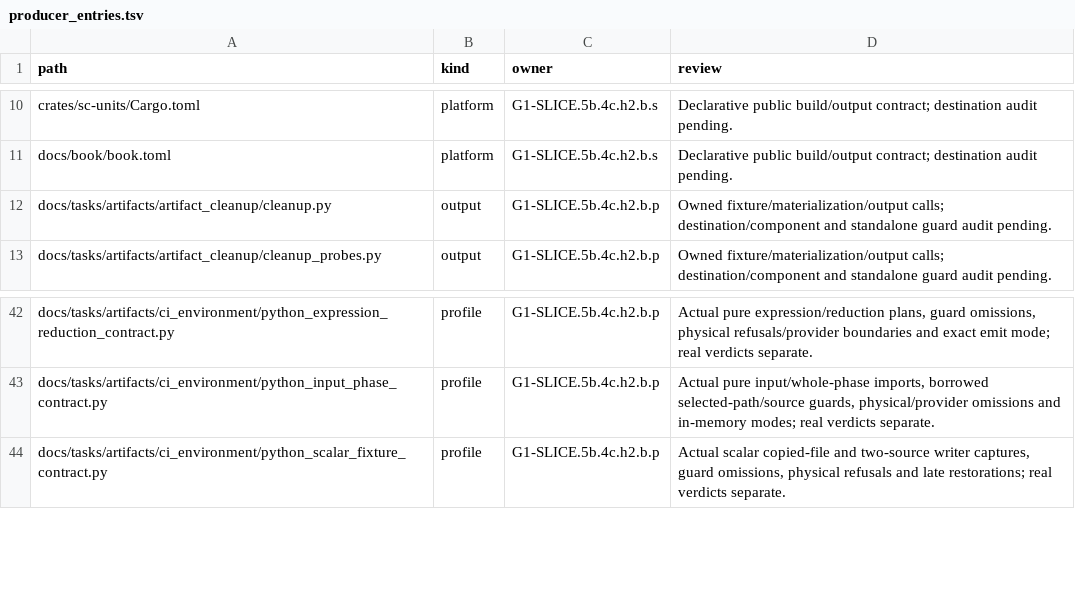
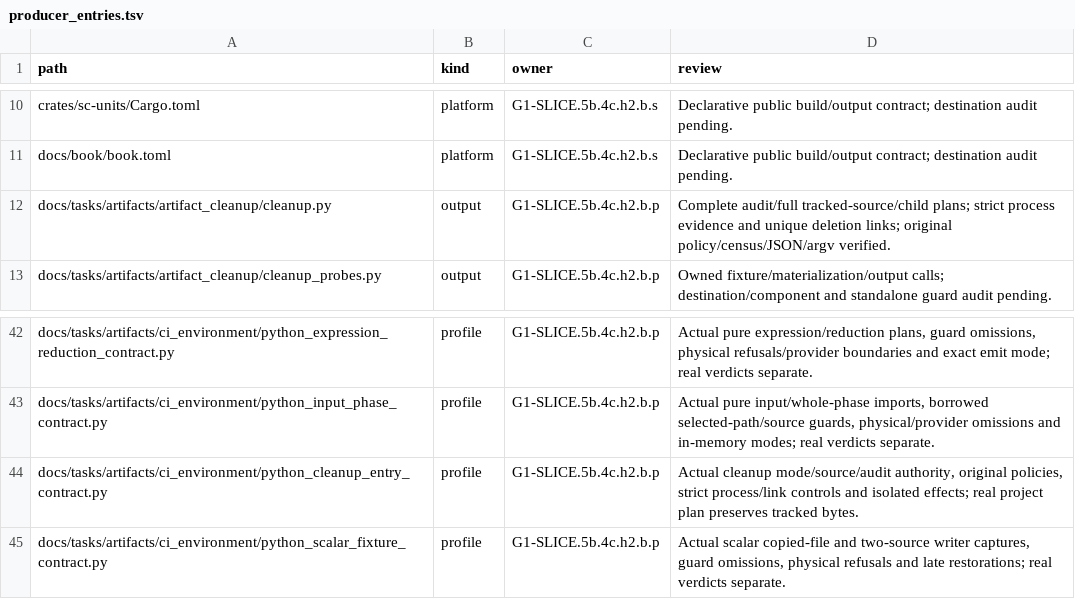
Before and after one commit to rdje/stitchcad, a TSV file: docs/tasks/artifacts/ci_environment/producer_entries.tsv, drawn as a sheet; only a part is shown, gaps mark what is left out.

Commit message:
STITCHCAD-G1-0223 (leaf G1-SLICE.5b.4c.h2.b.p.o.a22.1): guard cleanup authority and strict process proof

```diff
--- a/docs/tasks/artifacts/ci_environment/producer_entries.tsv
+++ b/docs/tasks/artifacts/ci_environment/producer_entries.tsv
@@ -11,3 +11,3 @@ crates/sc-units/Cargo.toml	platform	G1-SLICE.5b.4c.h2.b.s	Declarative public bui
 docs/book/book.toml	platform	G1-SLICE.5b.4c.h2.b.s	Declarative public build/output contract; destination audit pending.
-docs/tasks/artifacts/artifact_cleanup/cleanup.py	output	G1-SLICE.5b.4c.h2.b.p	Owned fixture/materialization/output calls; destination/component and standalone guard audit pending.
+docs/tasks/artifacts/artifact_cleanup/cleanup.py	output	G1-SLICE.5b.4c.h2.b.p	Complete audit/full tracked-source/child plans; strict process evidence and unique deletion links; original policy/census/JSON/argv verified.
 docs/tasks/artifacts/artifact_cleanup/cleanup_probes.py	output	G1-SLICE.5b.4c.h2.b.p	Owned fixture/materialization/output calls; destination/component and standalone guard audit pending.
@@ -43,2 +43,3 @@ docs/tasks/artifacts/ci_environment/python_expression_reduction_contract.py	prof
 docs/tasks/artifacts/ci_environment/python_input_phase_contract.py	profile	G1-SLICE.5b.4c.h2.b.p	Actual pure input/whole-phase imports, borrowed selected-path/source guards, physical/provider omissions and in-memory modes; real verdicts separate.
+docs/tasks/artifacts/ci_environment/python_cleanup_entry_contract.py	profile	G1-SLICE.5b.4c.h2.b.p	Actual cleanup mode/source/audit authority, original policies, strict process/link controls and isolated effects; real project plan preserves tracked bytes.
 docs/tasks/artifacts/ci_environment/python_scalar_fixture_contract.py	profile	G1-SLICE.5b.4c.h2.b.p	Actual scalar copied-file and two-source writer captures, guard omissions, physical refusals and late restorations; real verdicts separate.
```
Also changed, not shown: docs/tasks/artifacts/ci_environment/python_effect_entries.tsv, docs/tasks/artifacts/ci_environment/python_file_entries.tsv, 20 other files.
